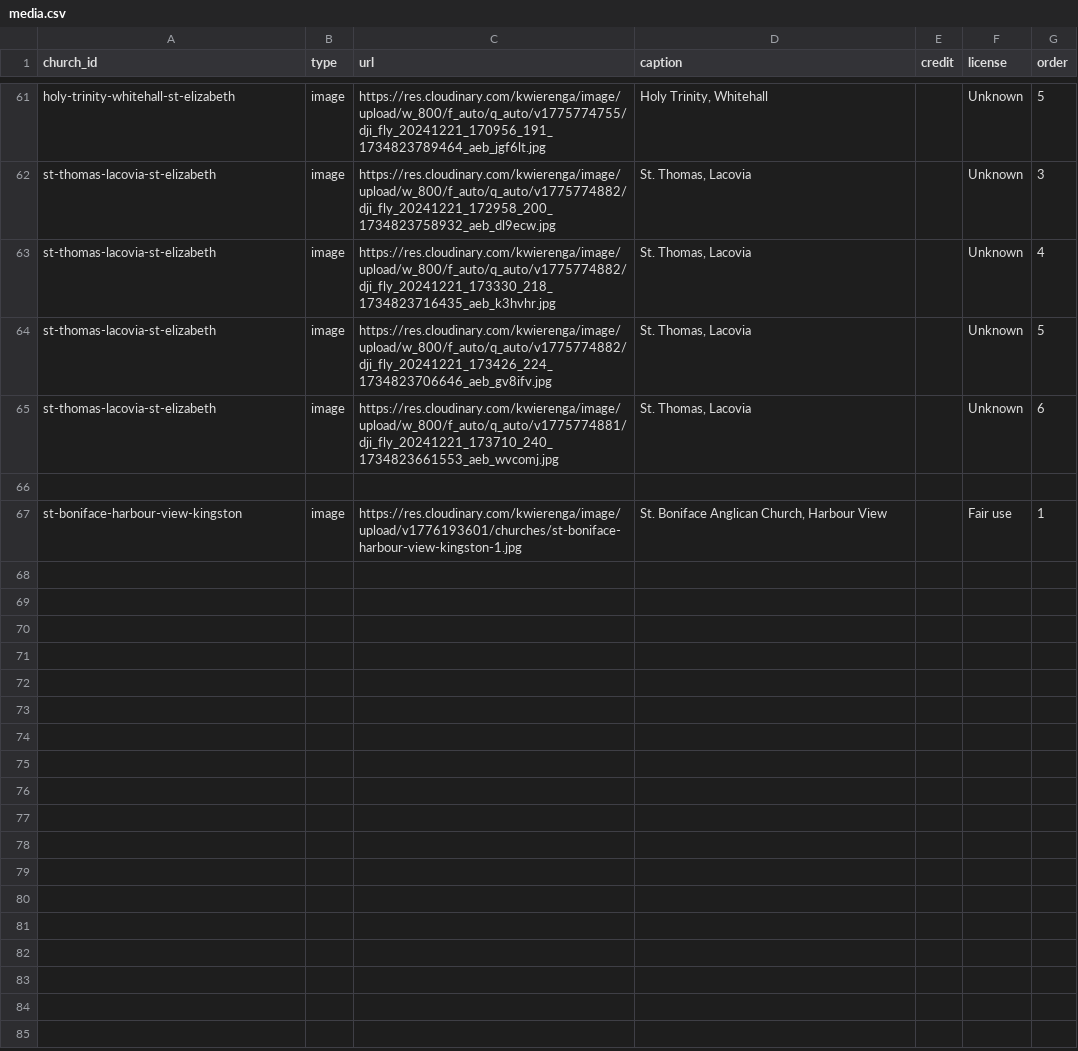
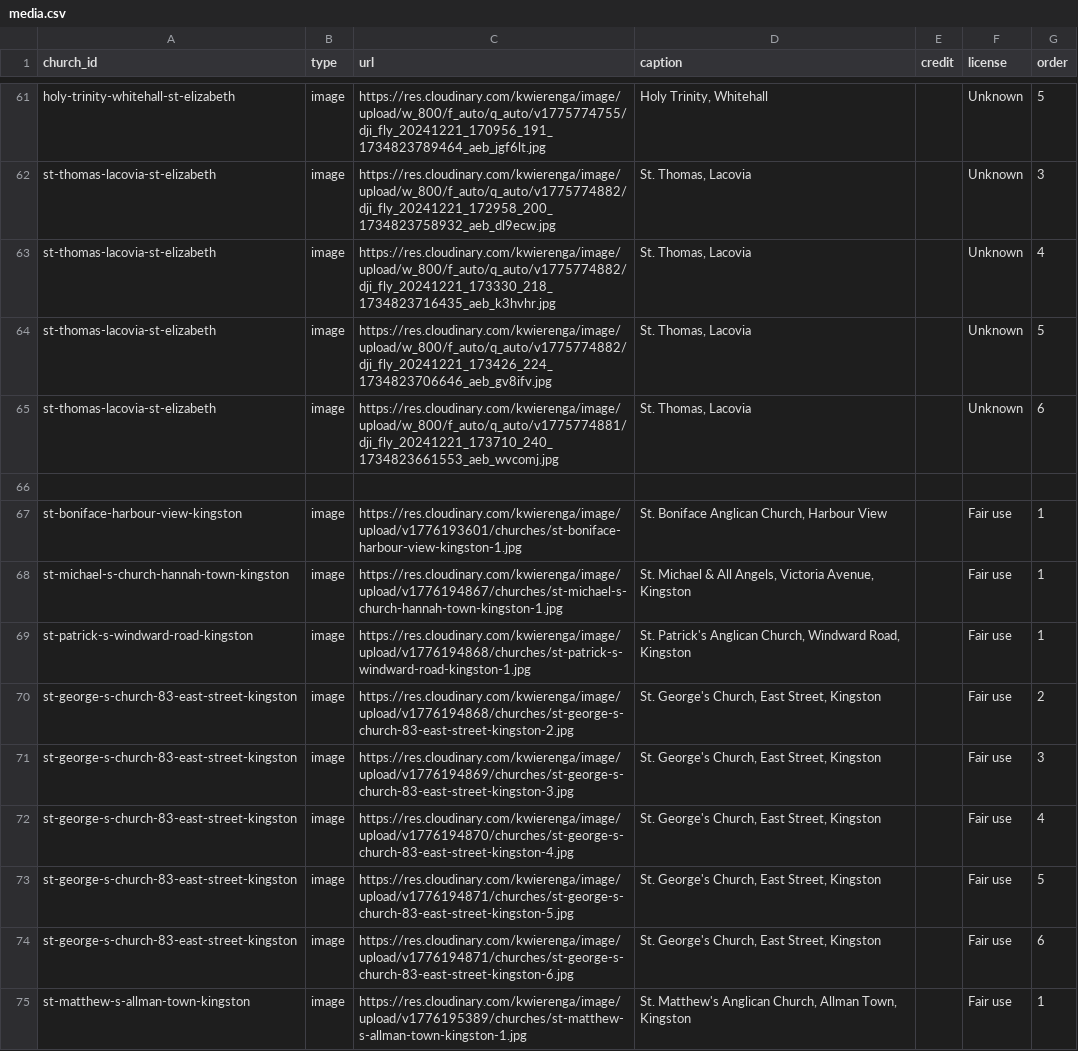
Before and after one commit to kwierenga/Anglican-Churches-in-Jamaica, a CSV file: data/media.csv, drawn as a sheet; only a part is shown, gaps mark what is left out; the diff names each change by its address in the sheet, - before the commit and + after, or states it on an @@ line.

```diff
--- a/data/media.csv
+++ b/data/media.csv
+row 68: st-michael-s-church-hannah-town-kingston | image | https://res.cloudinary.com/kwierenga/image/upload/v1776194867/churches/st-michael-s-church-hannah-town-kingston-1.jpg | St. Michael & All Angels, Victoria Avenue, Kingston |  | Fair use | 1
+row 69: st-patrick-s-windward-road-kingston | image | https://res.cloudinary.com/kwierenga/image/upload/v1776194868/churches/st-patrick-s-windward-road-kingston-1.jpg | St. Patrick's Anglican Church, Windward Road, Kingston |  | Fair use | 1
+row 70: st-george-s-church-83-east-street-kingston | image | https://res.cloudinary.com/kwierenga/image/upload/v1776194868/churches/st-george-s-church-83-east-street-kingston-2.jpg | St. George's Church, East Street, Kingston |  | Fair use | 2
+row 71: st-george-s-church-83-east-street-kingston | image | https://res.cloudinary.com/kwierenga/image/upload/v1776194869/churches/st-george-s-church-83-east-street-kingston-3.jpg | St. George's Church, East Street, Kingston |  | Fair use | 3
+row 72: st-george-s-church-83-east-street-kingston | image | https://res.cloudinary.com/kwierenga/image/upload/v1776194870/churches/st-george-s-church-83-east-street-kingston-4.jpg | St. George's Church, East Street, Kingston |  | Fair use | 4
+row 73: st-george-s-church-83-east-street-kingston | image | https://res.cloudinary.com/kwierenga/image/upload/v1776194871/churches/st-george-s-church-83-east-street-kingston-5.jpg | St. George's Church, East Street, Kingston |  | Fair use | 5
+row 74: st-george-s-church-83-east-street-kingston | image | https://res.cloudinary.com/kwierenga/image/upload/v1776194871/churches/st-george-s-church-83-east-street-kingston-6.jpg | St. George's Church, East Street, Kingston |  | Fair use | 6
+row 75: st-matthew-s-allman-town-kingston | image | https://res.cloudinary.com/kwierenga/image/upload/v1776195389/churches/st-matthew-s-allman-town-kingston-1.jpg | St. Matthew's Anglican Church, Allman Town, Kingston |  | Fair use | 1
```
Also changed, not shown: data/churches.csv, 1 other file.
